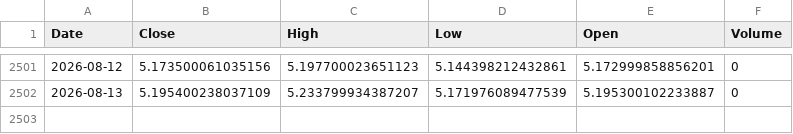
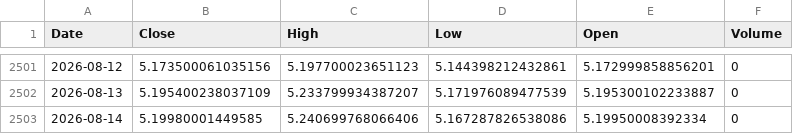
Before and after one commit to leponodobrasil/cotacao-dolar, a CSV file: dolar.csv, drawn as a sheet; only a part is shown, gaps mark what is left out; the diff names each change by its address in the sheet, - before the commit and + after, or states it on an @@ line.

```diff
--- a/dolar.csv
+++ b/dolar.csv
+row 2503: 2026-08-14 | 5.19980001449585 | 5.240699768066406 | 5.167287826538086 | 5.19950008392334 | 0
```
